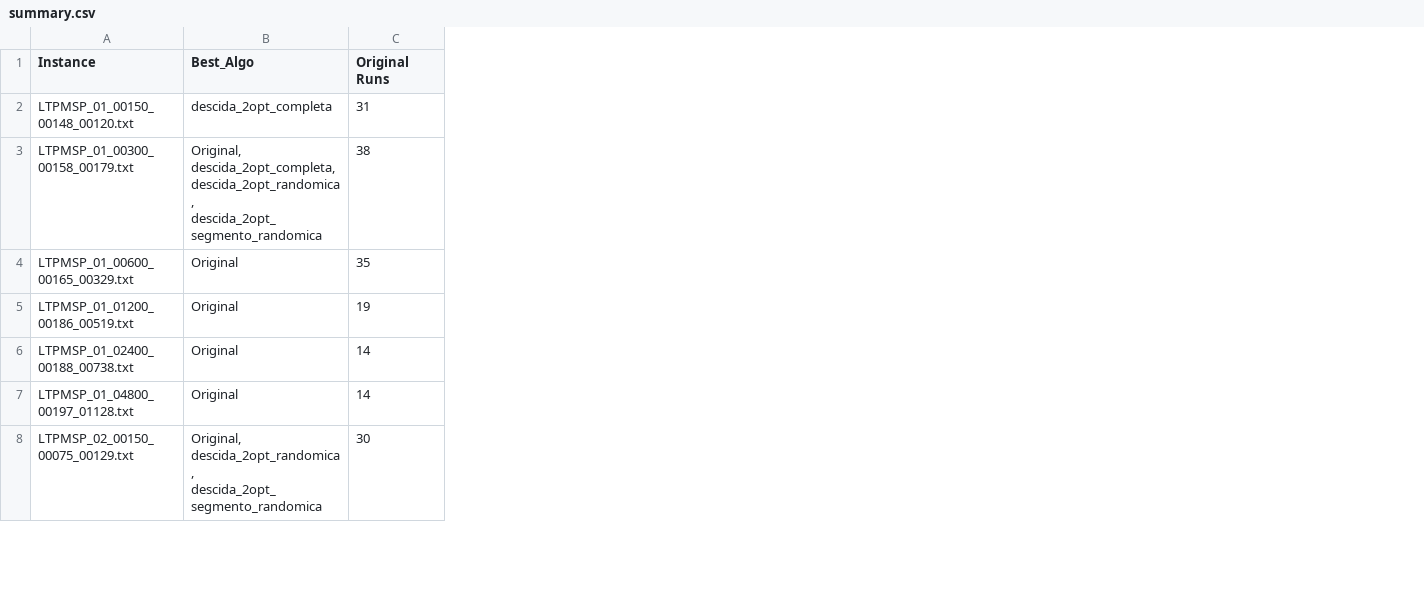
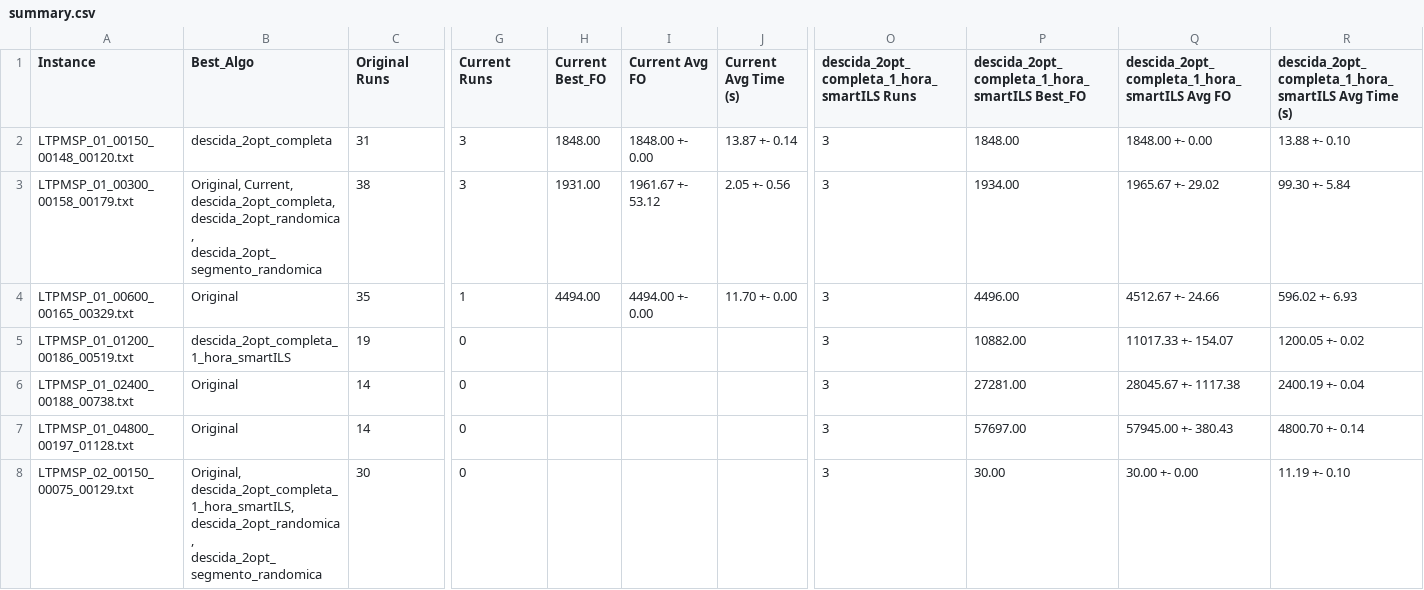
Before and after one commit to Getulio-Mendes/LTPMSP, a CSV file: summary.csv, drawn as a sheet; only a part is shown, gaps mark what is left out; the diff covers the shown part only; the diff names each change by its address in the sheet, - before the commit and + after, or states it on an @@ line.

Commit message:
dados descida 2opt randomica 1 hora

```diff
--- a/summary.csv
+++ b/summary.csv
+column G (Current Runs), rows 2-8: 3 | 3 | 1 | 0 | 0 | 0 | 0
+column H (Current Best_FO), rows 2-4: 1848.00 | 1931.00 | 4494.00
+column I (Current Avg FO), rows 2-4: 1848.00 +- 0.00 | 1961.67 +- 53.12 | 4494.00 +- 0.00
+column J (Current Avg Time (s)), rows 2-4: 13.87 +- 0.14 | 2.05 +- 0.56 | 11.70 +- 0.00
+column O, rows 1-8: descida_2opt_completa_1_hora_smartILS Runs | 3 | 3 | 3 | 3 | 3 | 3 | 3
+column P, rows 1-8: descida_2opt_completa_1_hora_smartILS Best_FO | 1848.00 | 1934.00 | 4496.00 | 10882.00 | 27281.00 | 57697.00 | 30.00
+column Q, rows 1-8: descida_2opt_completa_1_hora_smartILS Avg FO | 1848.00 +- 0.00 | 1965.67 +- 29.02 | 4512.67 +- 24.66 | 11017.33 +- 154.07 | 28045.67 +- 1117.38 | 57945.00 +- 380.43 | 30.00 +- 0.00
+column R, rows 1-8: descida_2opt_completa_1_hora_smartILS Avg Time (s) | 13.88 +- 0.10 | 99.30 +- 5.84 | 596.02 +- 6.93 | 1200.05 +- 0.02 | 2400.19 +- 0.04 | 4800.70 +- 0.14 | 11.19 +- 0.10
-B3 (Best_Algo): Original, descida_2opt_completa, descida_2opt_randomica,…
+B3 (Best_Algo): Original, Current, descida_2opt_completa, descida_2opt_randomica,…
-B5 (Best_Algo): Original
+B5 (Best_Algo): descida_2opt_completa_1_hora_smartILS
-B8 (Best_Algo): Original, descida_2opt_randomica, descida_2opt_segmento_randomica
+B8 (Best_Algo): Original, descida_2opt_completa_1_hora_smartILS, descida_2opt_randomica, descida_2opt_segmento_randomica
```
Also changed, not shown: 16 edited cells elsewhere in this file, 36 other files.
